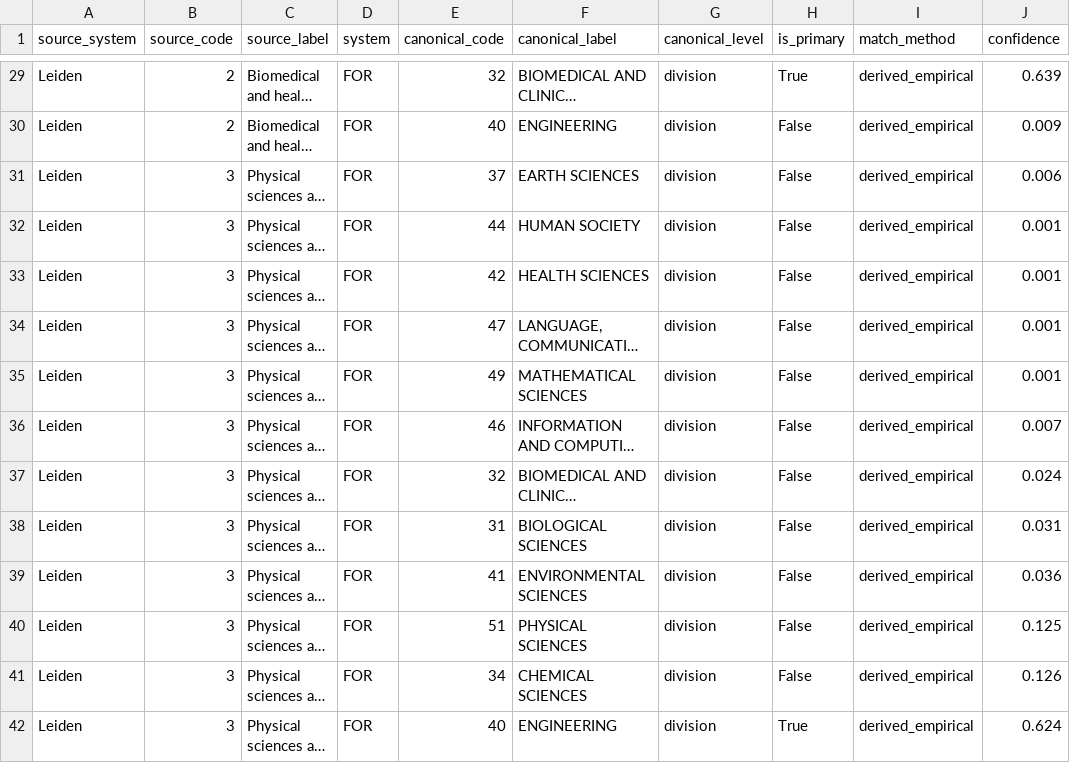
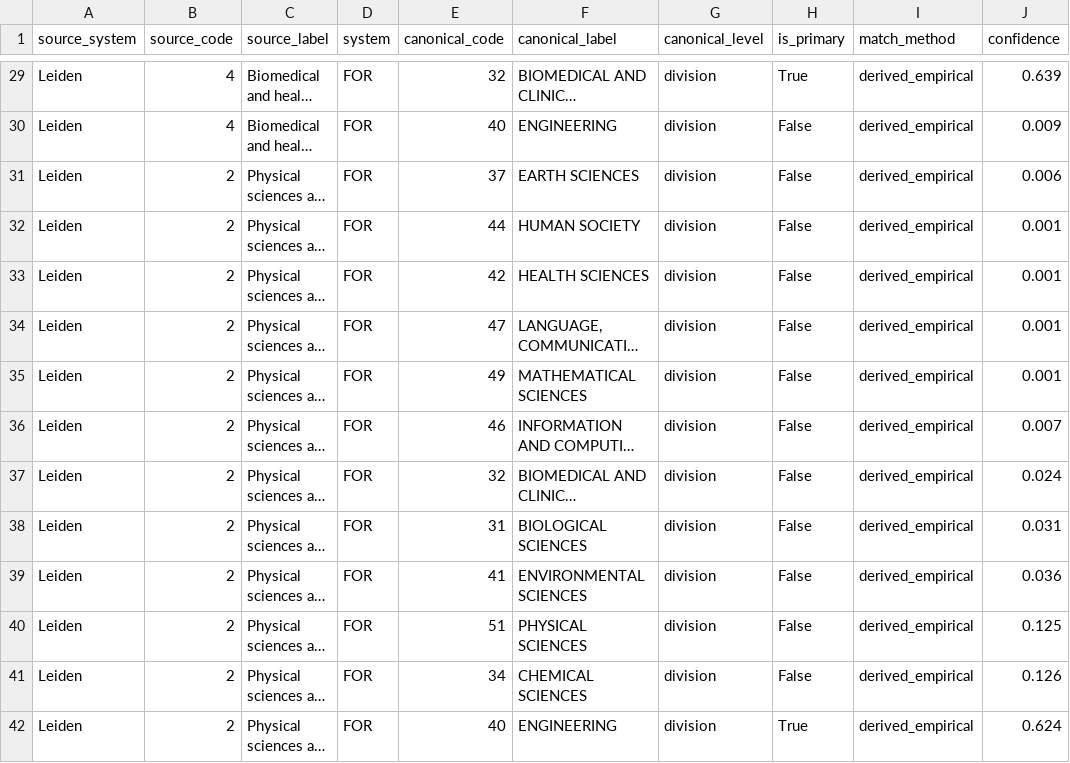
Before and after one commit to LarryCram/ResearchClassification, a CSV file: research_classification/data/bridge_leiden_for.csv, drawn as a sheet; only a part is shown, gaps mark what is left out; long unchanged cells end in …; the diff covers the shown part only; the diff names each change by its address in the sheet, - before the commit and + after, or states it on an @@ line.

Commit message:
Renumber Leiden main_field codes to match leiden_idx convention
The bundled classification numbered main fields 1=SSH..5=MCS from the raw
Leiden source; renumber to 1=MCS,2=PSE,3=LES,4=BHS,5=SSH so codes agree
with the project's own leiden_idx numbering. build_leiden.py now applies
this remap on load (for future rebuilds); the bundled CSVs/duckdb are
corrected directly since the raw source isn't available locally to rerun
the build.

```diff
--- a/research_classification/data/bridge_leiden_for.csv
+++ b/research_classification/data/bridge_leiden_for.csv
-B29:B30 (source_code): 2
+B29:B30 (source_code): 4
-B31:B42 (source_code): 3
+B31:B42 (source_code): 2
```
Also changed, not shown: 56 edited cells elsewhere in this file, research_classification/data/bridge_leiden_openalex_domain.csv, research_classification/data/for2020_division_leiden_main_field.csv, 4 other files.
